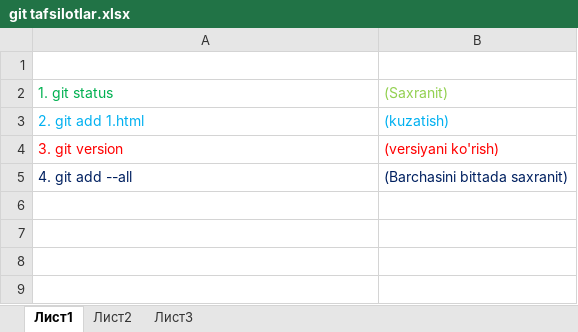
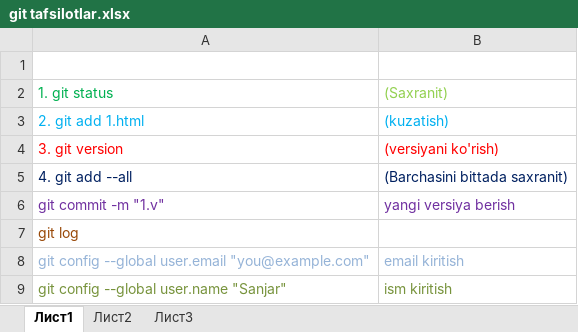
Before and after one commit to XodjiyevSanjar13/Test, an Excel workbook: git tafsilotlar.xlsx, sheet Лист1, drawn as a sheet; values as stored, in another font and other column widths than the file's, no borders; the diff names each change by its address in the sheet, - before the commit and + after, or states it on an @@ line.

Commit message:
v.2

```diff
--- a/git tafsilotlar.xlsx (sheet Лист1)
+++ b/git tafsilotlar.xlsx (sheet Лист1)
+row 6: git commit -m "1.v" | yangi versiya berish
+row 7: git log
+row 8: git config --global user.email "you@example.com" | email kiritish
+row 9: git config --global user.name "Sanjar" | ism kiritish
```
